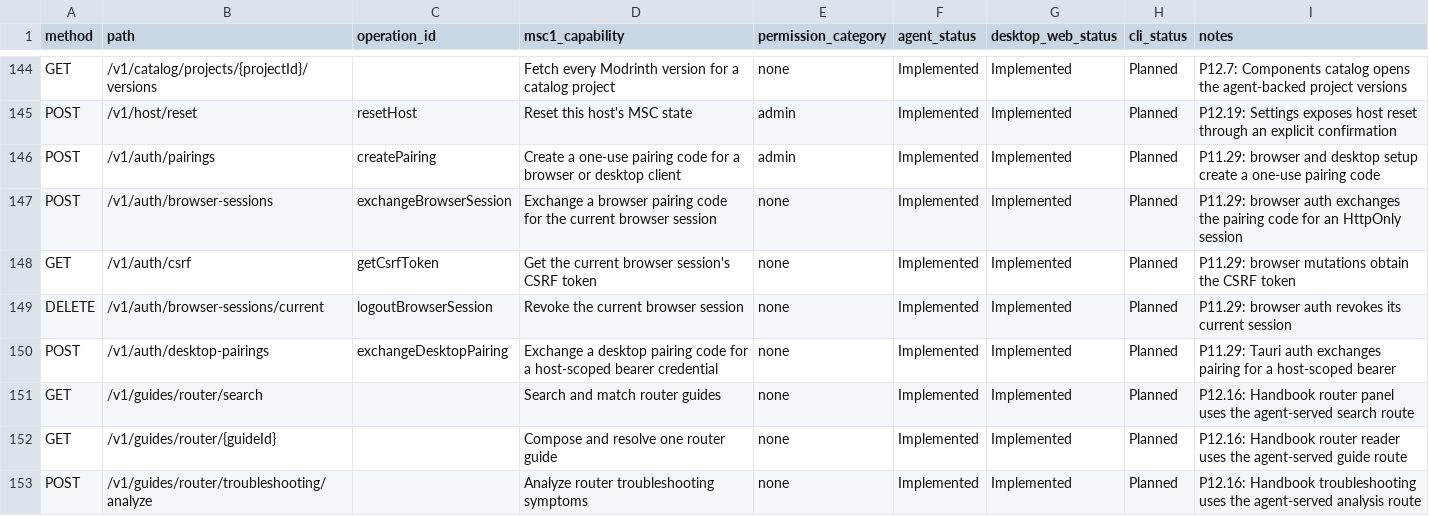
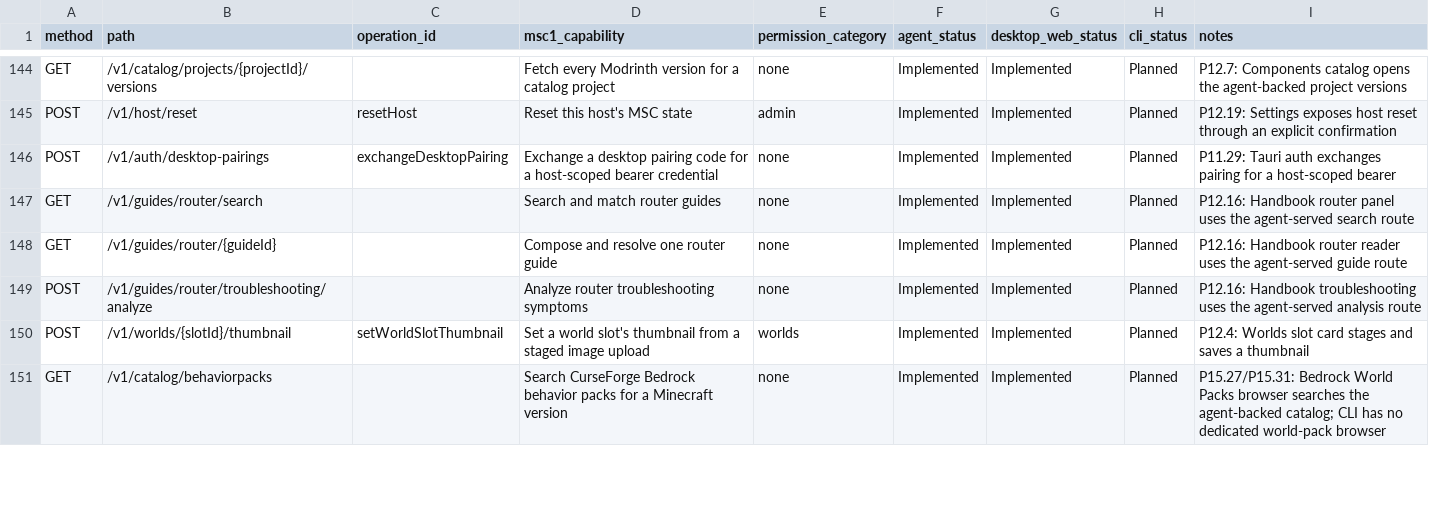
Before and after one commit to ctemple9/msc2, a CSV file: docs/msc2/client-capability-matrix.csv, drawn as a sheet; only a part is shown, gaps mark what is left out; the shorter side is filled out with more unchanged rows.

Commit message:
P16.26: remove browser sessions from agent contract

```diff
--- a/docs/msc2/client-capability-matrix.csv
+++ b/docs/msc2/client-capability-matrix.csv
@@ -145,6 +145,2 @@ GET,/v1/catalog/projects/{projectId}/versions,,Fetch every Modrinth version for
 POST,/v1/host/reset,resetHost,Reset this host's MSC state,admin,Implemented,Implemented,Planned,P12.19: Settings exposes host reset through an explicit confirmation
-POST,/v1/auth/pairings,createPairing,Create a one-use pairing code for a browser or desktop client,admin,Implemented,Implemented,Planned,P11.29: browser and desktop setup create a one-use pairing code
-POST,/v1/auth/browser-sessions,exchangeBrowserSession,Exchange a browser pairing code for the current browser session,none,Implemented,Implemented,Planned,P11.29: browser auth exchanges the pairing code for an HttpOnly session
-GET,/v1/auth/csrf,getCsrfToken,Get the current browser session's CSRF token,none,Implemented,Implemented,Planned,P11.29: browser mutations obtain the CSRF token
-DELETE,/v1/auth/browser-sessions/current,logoutBrowserSession,Revoke the current browser session,none,Implemented,Implemented,Planned,P11.29: browser auth revokes its current session
 POST,/v1/auth/desktop-pairings,exchangeDesktopPairing,Exchange a desktop pairing code for a host-scoped bearer credential,none,Implemented,Implemented,Planned,P11.29: Tauri auth exchanges pairing for a host-scoped bearer
```
Also changed, not shown: 18 other files.
